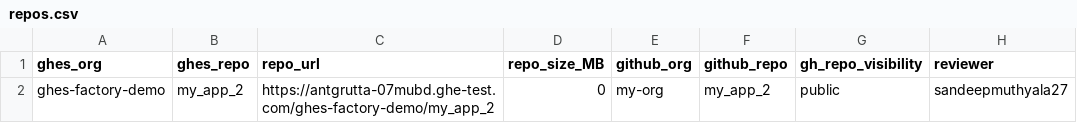
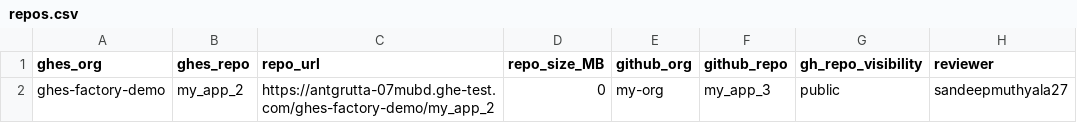
Before and after one commit to sandeepmuthyala27/ghes-ghec-demo, a CSV file: repos.csv, drawn as a sheet.

Commit message:
Update repo name from my_app_2 to my_app_3

```diff
--- a/repos.csv
+++ b/repos.csv
@@ -1,2 +1,2 @@
 ghes_org,ghes_repo,repo_url,repo_size_MB,github_org,github_repo,gh_repo_visibility,reviewer
-ghes-factory-demo,my_app_2,https://antgrutta-07mubd.ghe-test.com/ghes-factory-demo/my_app_2,0,my-org,my_app_2,public,sandeepmuthyala27
+ghes-factory-demo,my_app_2,https://antgrutta-07mubd.ghe-test.com/ghes-factory-demo/my_app_2,0,my-org,my_app_3,public,sandeepmuthyala27
```
